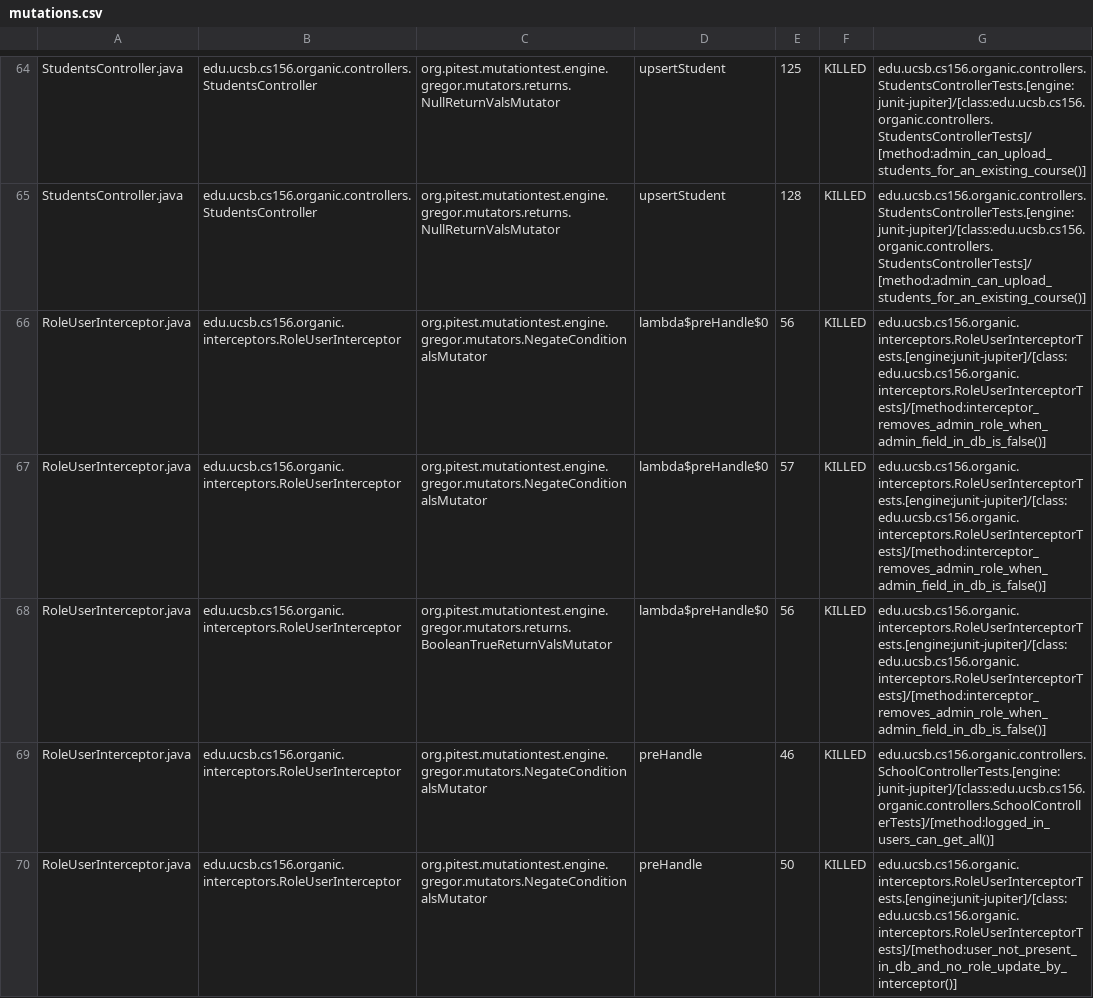
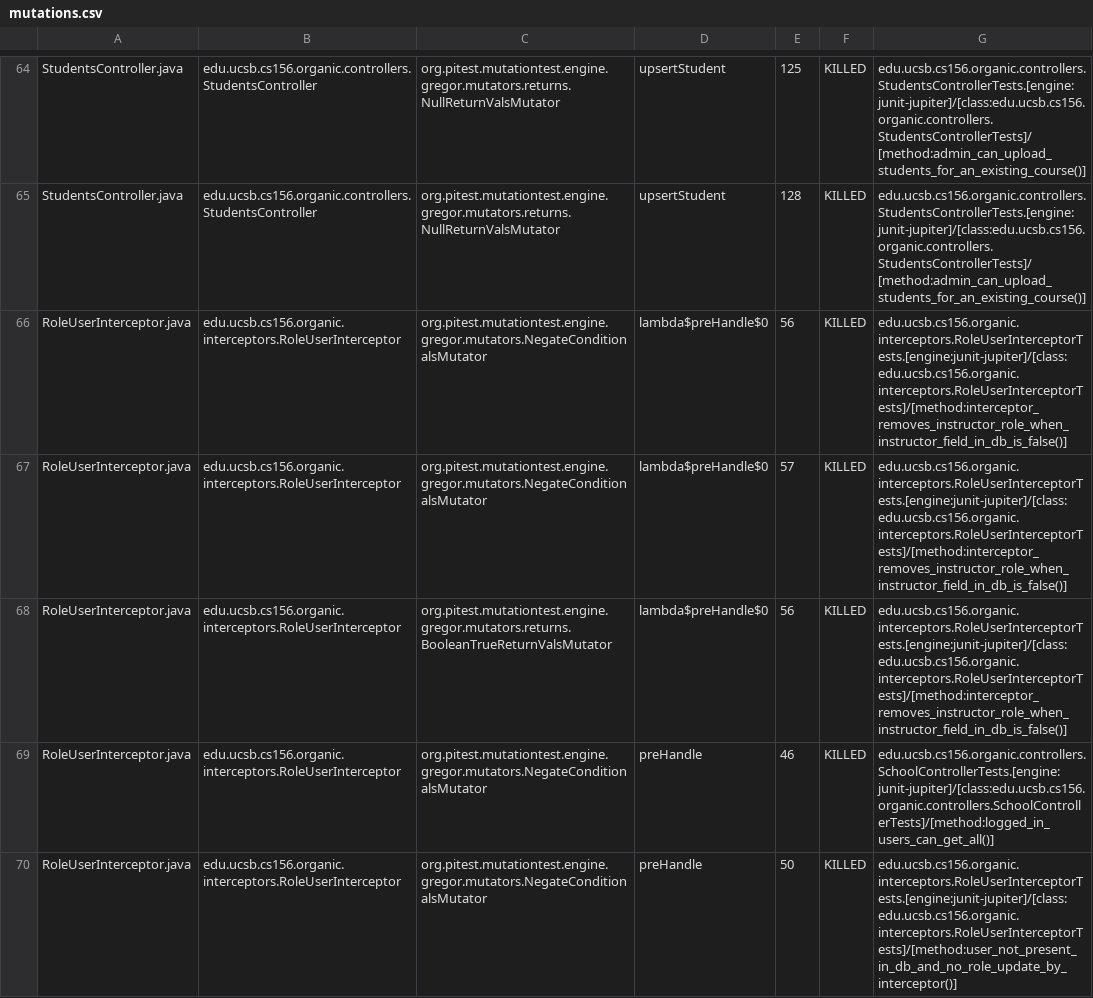
Before and after one commit to yuxiaolejs/proj-organic-s24-5pm-3, a CSV file: prs/18/pitest/mutations.csv, drawn as a sheet; only a part is shown, gaps mark what is left out; the diff covers the shown part only.

Commit message:
Deploying to gh-pages from @ ucsb-cs156-s24/proj-organic-s24-5pm-3@50eb4ad14328d0645630393843c124e83af9e0ad 🚀

```diff
--- a/prs/18/pitest/mutations.csv
+++ b/prs/18/pitest/mutations.csv
@@ -65,5 +65,5 @@ StudentsController.java,edu.ucsb.cs156.organic.controllers.StudentsController,or
 StudentsController.java,edu.ucsb.cs156.organic.controllers.StudentsController,org.pitest.mutationtest.engine.gregor.mutators.returns.NullReturnValsMutator,upsertStudent,128,KILLED,edu.ucsb.cs156.organic.controllers.StudentsControllerTests.[engine:junit-jupiter]/[class:edu.ucsb.cs156.organic.controllers.StudentsControllerTests]/[method:admin_can_upload_students_for_an_existing_course()]
-RoleUserInterceptor.java,edu.ucsb.cs156.organic.interceptors.RoleUserInterceptor,org.pitest.mutationtest.engine.gregor.mutators.NegateConditionalsMutator,lambda$preHandle$0,56,KILLED,edu.ucsb.cs156.organic.interceptors.RoleUserInterceptorTests.[engine:junit-jupiter]/[class:edu.ucsb.cs156.organic.interceptors.RoleUserInterceptorTests]/[method:interceptor_removes_admin_role_when_admin_field_in_db_is_false()]
-RoleUserInterceptor.java,edu.ucsb.cs156.organic.interceptors.RoleUserInterceptor,org.pitest.mutationtest.engine.gregor.mutators.NegateConditionalsMutator,lambda$preHandle$0,57,KILLED,edu.ucsb.cs156.organic.interceptors.RoleUserInterceptorTests.[engine:junit-jupiter]/[class:edu.ucsb.cs156.organic.interceptors.RoleUserInterceptorTests]/[method:interceptor_removes_admin_role_when_admin_field_in_db_is_false()]
-RoleUserInterceptor.java,edu.ucsb.cs156.organic.interceptors.RoleUserInterceptor,org.pitest.mutationtest.engine.gregor.mutators.returns.BooleanTrueReturnValsMutator,lambda$preHandle$0,56,KILLED,edu.ucsb.cs156.organic.interceptors.RoleUserInterceptorTests.[engine:junit-jupiter]/[class:edu.ucsb.cs156.organic.interceptors.RoleUserInterceptorTests]/[method:interceptor_removes_admin_role_when_admin_field_in_db_is_false()]
+RoleUserInterceptor.java,edu.ucsb.cs156.organic.interceptors.RoleUserInterceptor,org.pitest.mutationtest.engine.gregor.mutators.NegateConditionalsMutator,lambda$preHandle$0,56,KILLED,edu.ucsb.cs156.organic.interceptors.RoleUserInterceptorTests.[engine:junit-jupiter]/[class:edu.ucsb.cs156.organic.interceptors.RoleUserInterceptorTests]/[method:interceptor_removes_instructor_role_when_instructor_field_in_db_is_false()]
+RoleUserInterceptor.java,edu.ucsb.cs156.organic.interceptors.RoleUserInterceptor,org.pitest.mutationtest.engine.gregor.mutators.NegateConditionalsMutator,lambda$preHandle$0,57,KILLED,edu.ucsb.cs156.organic.interceptors.RoleUserInterceptorTests.[engine:junit-jupiter]/[class:edu.ucsb.cs156.organic.interceptors.RoleUserInterceptorTests]/[method:interceptor_removes_instructor_role_when_instructor_field_in_db_is_false()]
+RoleUserInterceptor.java,edu.ucsb.cs156.organic.interceptors.RoleUserInterceptor,org.pitest.mutationtest.engine.gregor.mutators.returns.BooleanTrueReturnValsMutator,lambda$preHandle$0,56,KILLED,edu.ucsb.cs156.organic.interceptors.RoleUserInterceptorTests.[engine:junit-jupiter]/[class:edu.ucsb.cs156.organic.interceptors.RoleUserInterceptorTests]/[method:interceptor_removes_instructor_role_when_instructor_field_in_db_is_false()]
 RoleUserInterceptor.java,edu.ucsb.cs156.organic.interceptors.RoleUserInterceptor,org.pitest.mutationtest.engine.gregor.mutators.NegateConditionalsMutator,preHandle,46,KILLED,edu.ucsb.cs156.organic.controllers.SchoolControllerTests.[engine:junit-jupiter]/[class:edu.ucsb.cs156.organic.controllers.SchoolControllerTests]/[method:logged_in_users_can_get_all()]
```
Also changed, not shown: 3 added rows and 14 edited cells elsewhere in this file, 20 other files.
